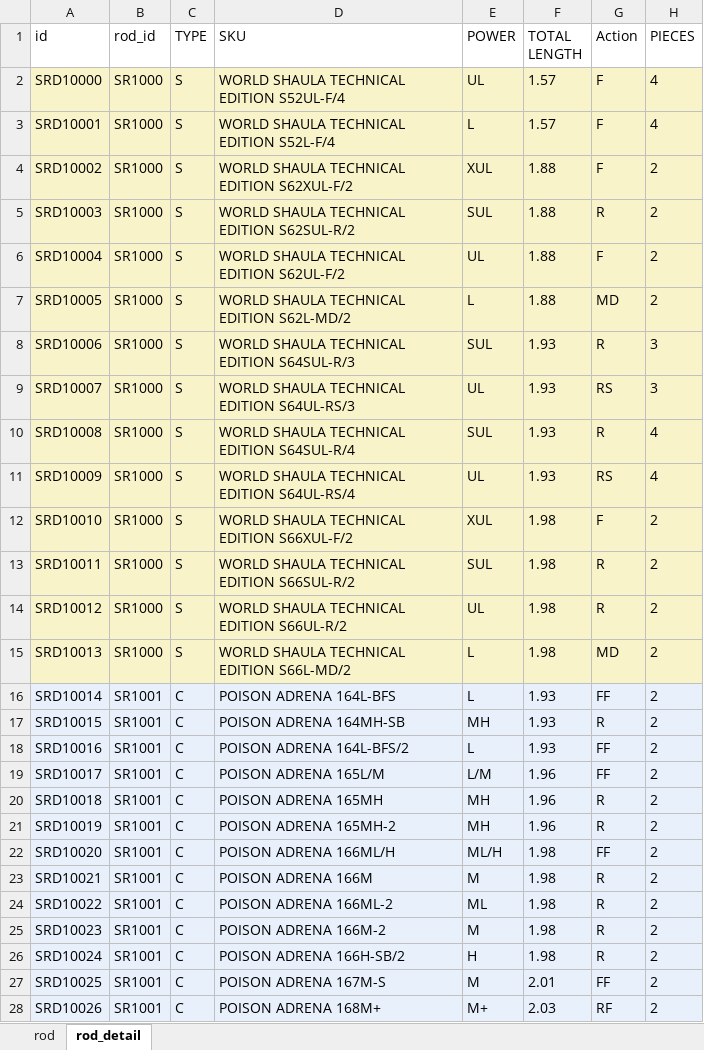
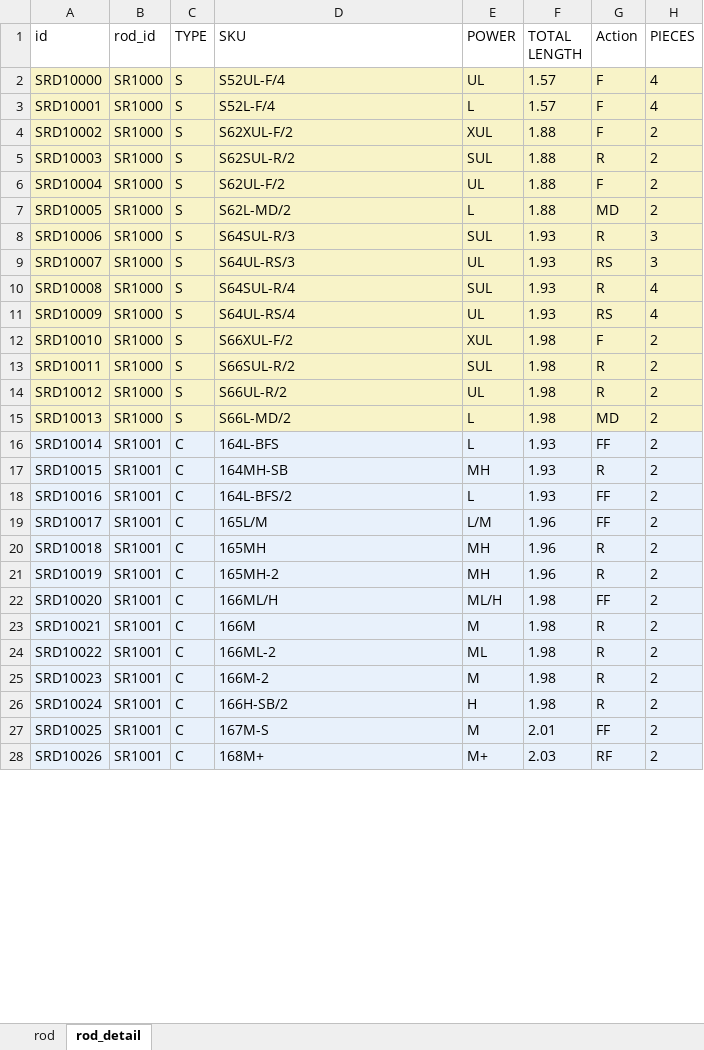
Before and after one commit to Dmaozhua/GearSage, an Excel workbook: GearSage-client/pkgGear/data_raw/shimano_rod_import.xlsx, sheet rod_detail, drawn as a sheet; only a part is shown; values as stored, in another font and other column widths than the file's, no borders; the diff covers the shown part only; the diff names each change by its address in the sheet, - before the commit and + after, or states it on an @@ line.

```diff
--- a/GearSage-client/pkgGear/data_raw/shimano_rod_import.xlsx (sheet rod_detail)
+++ b/GearSage-client/pkgGear/data_raw/shimano_rod_import.xlsx (sheet rod_detail)
-D2 (SKU): WORLD SHAULA TECHNICAL EDITION S52UL-F/4
+D2 (SKU): S52UL-F/4
-D3 (SKU): WORLD SHAULA TECHNICAL EDITION S52L-F/4
+D3 (SKU): S52L-F/4
-D4 (SKU): WORLD SHAULA TECHNICAL EDITION S62XUL-F/2
+D4 (SKU): S62XUL-F/2
-D5 (SKU): WORLD SHAULA TECHNICAL EDITION S62SUL-R/2
+D5 (SKU): S62SUL-R/2
-D6 (SKU): WORLD SHAULA TECHNICAL EDITION S62UL-F/2
+D6 (SKU): S62UL-F/2
-D7 (SKU): WORLD SHAULA TECHNICAL EDITION S62L-MD/2
+D7 (SKU): S62L-MD/2
-D8 (SKU): WORLD SHAULA TECHNICAL EDITION S64SUL-R/3
+D8 (SKU): S64SUL-R/3
-D9 (SKU): WORLD SHAULA TECHNICAL EDITION S64UL-RS/3
+D9 (SKU): S64UL-RS/3
-D10 (SKU): WORLD SHAULA TECHNICAL EDITION S64SUL-R/4
+D10 (SKU): S64SUL-R/4
-D11 (SKU): WORLD SHAULA TECHNICAL EDITION S64UL-RS/4
+D11 (SKU): S64UL-RS/4
-D12 (SKU): WORLD SHAULA TECHNICAL EDITION S66XUL-F/2
+D12 (SKU): S66XUL-F/2
-D13 (SKU): WORLD SHAULA TECHNICAL EDITION S66SUL-R/2
+D13 (SKU): S66SUL-R/2
-D14 (SKU): WORLD SHAULA TECHNICAL EDITION S66UL-R/2
+D14 (SKU): S66UL-R/2
-D15 (SKU): WORLD SHAULA TECHNICAL EDITION S66L-MD/2
+D15 (SKU): S66L-MD/2
-D16 (SKU): POISON ADRENA 164L-BFS
+D16 (SKU): 164L-BFS
-D17 (SKU): POISON ADRENA 164MH-SB
+D17 (SKU): 164MH-SB
-D18 (SKU): POISON ADRENA 164L-BFS/2
+D18 (SKU): 164L-BFS/2
-D19 (SKU): POISON ADRENA 165L/M
+D19 (SKU): 165L/M
-D20 (SKU): POISON ADRENA 165MH
+D20 (SKU): 165MH
-D21 (SKU): POISON ADRENA 165MH-2
+D21 (SKU): 165MH-2
-D22 (SKU): POISON ADRENA 166ML/H
+D22 (SKU): 166ML/H
-D23 (SKU): POISON ADRENA 166M
+D23 (SKU): 166M
-D24 (SKU): POISON ADRENA 166ML-2
+D24 (SKU): 166ML-2
-D25 (SKU): POISON ADRENA 166M-2
+D25 (SKU): 166M-2
-D26 (SKU): POISON ADRENA 166H-SB/2
+D26 (SKU): 166H-SB/2
-D27 (SKU): POISON ADRENA 167M-S
+D27 (SKU): 167M-S
-D28 (SKU): POISON ADRENA 168M+
+D28 (SKU): 168M+
```
Also changed, not shown: 1694 edited cells elsewhere in this sheet, sheet rod, GearSage-client/pkgGear/data_raw/daiwa_rod_import.xlsx, 5 other files.
